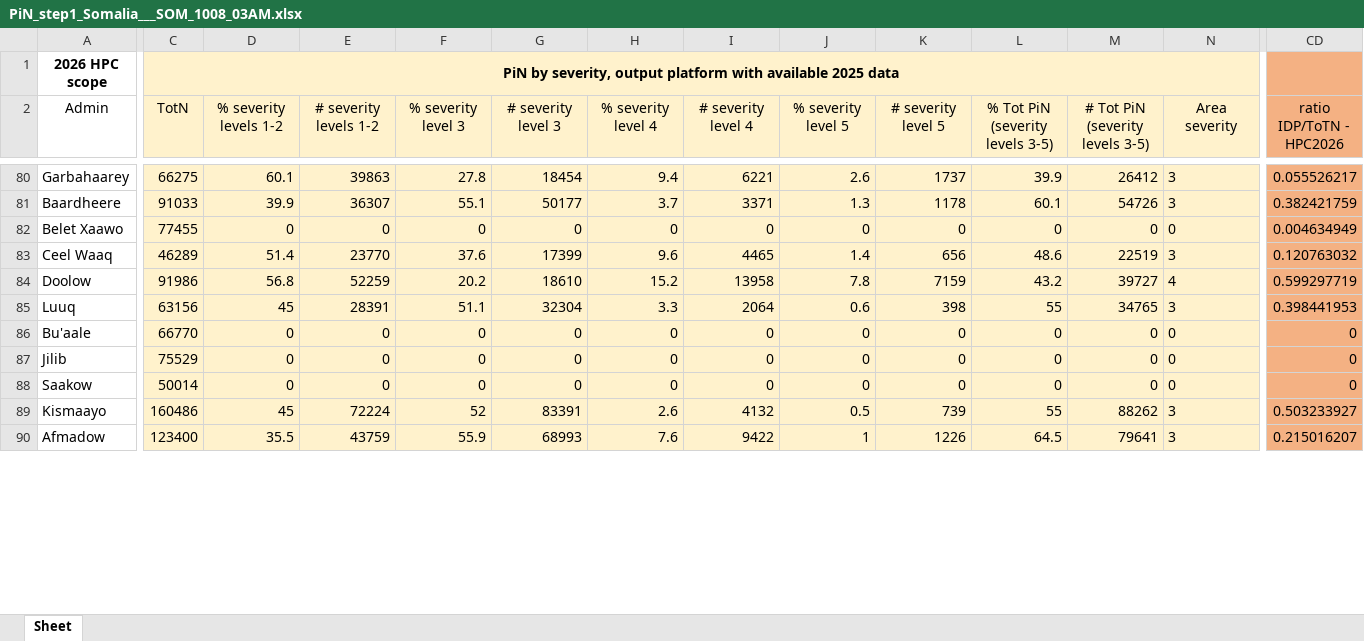
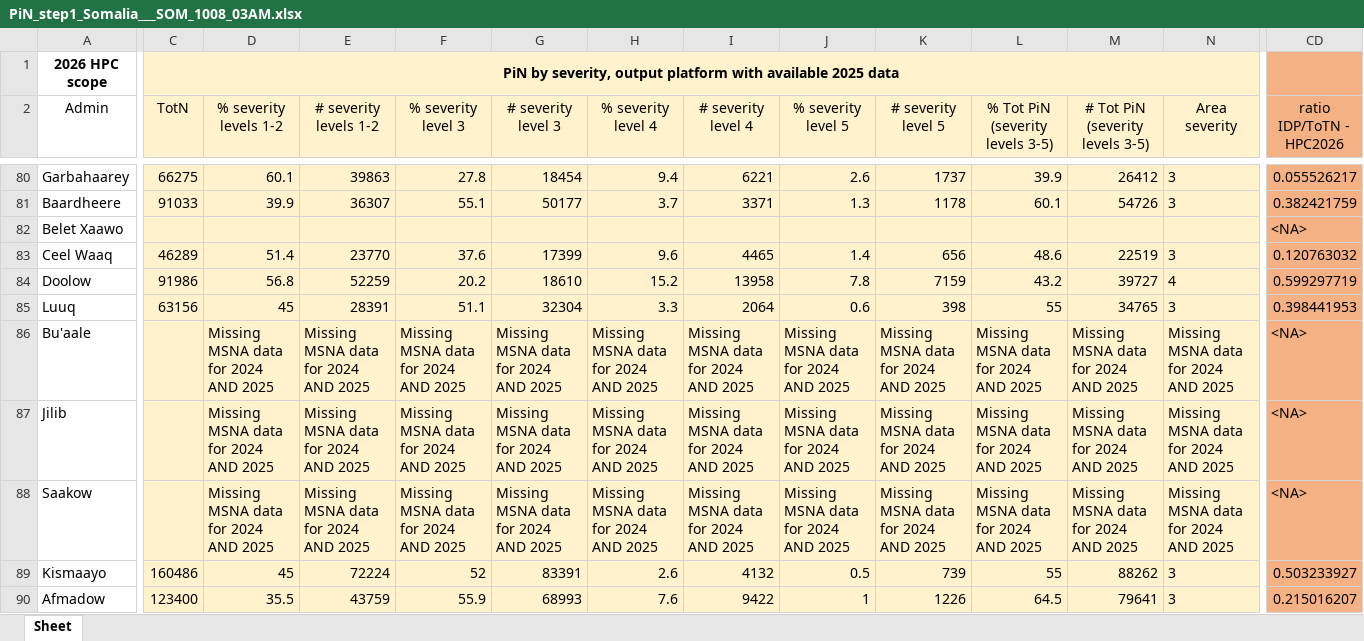
Before and after one commit to Global-Education-Cluster-PiN/pin-calculation-app, an Excel workbook: platform_PiN_output/Somalia___SOM/PiN_step1_Somalia___SOM_1008_03AM.xlsx, sheet Sheet, drawn as a sheet; only a part is shown, gaps mark what is left out; values as stored, in another font and other column widths than the file's, no borders; the diff covers the shown part only; the diff names each change by its address in the sheet, - before the commit and + after, or states it on an @@ line.

```diff
--- a/platform_PiN_output/Somalia___SOM/PiN_step1_Somalia___SOM_1008_03AM.xlsx (sheet Sheet)
+++ b/platform_PiN_output/Somalia___SOM/PiN_step1_Somalia___SOM_1008_03AM.xlsx (sheet Sheet)
-C82 (TotN): 77455
+C82 (TotN): (empty)
-D82 (% severity levels 1-2): 0
+D82 (% severity levels 1-2): (empty)
-E82 (# severity levels 1-2): 0
+E82 (# severity levels 1-2): (empty)
-F82 (% severity level 3): 0
+F82 (% severity level 3): (empty)
-G82 (# severity level 3): 0
+G82 (# severity level 3): (empty)
-H82 (% severity level 4): 0
+H82 (% severity level 4): (empty)
-I82 (# severity level 4): 0
+I82 (# severity level 4): (empty)
-J82 (% severity level 5): 0
+J82 (% severity level 5): (empty)
-K82 (# severity level 5): 0
+K82 (# severity level 5): (empty)
-L82 (% Tot PiN (severity levels 3-5)): 0
+L82 (% Tot PiN (severity levels 3-5)): (empty)
-M82 (# Tot PiN (severity levels 3-5)): 0
+M82 (# Tot PiN (severity levels 3-5)): (empty)
-N82 (Area severity): 0
+N82 (Area severity): (empty)
-CD82 (ratio IDP/ToTN - HPC2026): 0.004634949
+CD82 (ratio IDP/ToTN - HPC2026): <NA>
-C86 (TotN): 66770
+C86 (TotN): (empty)
-D86:D88 (% severity levels 1-2): 0
+D86:D88 (% severity levels 1-2): Missing MSNA data for 2024 AND 2025
-E86:E88 (# severity levels 1-2): 0
+E86:E88 (# severity levels 1-2): Missing MSNA data for 2024 AND 2025
-F86:F88 (% severity level 3): 0
+F86:F88 (% severity level 3): Missing MSNA data for 2024 AND 2025
-G86:G88 (# severity level 3): 0
+G86:G88 (# severity level 3): Missing MSNA data for 2024 AND 2025
-H86:H88 (% severity level 4): 0
+H86:H88 (% severity level 4): Missing MSNA data for 2024 AND 2025
-I86:I88 (# severity level 4): 0
+I86:I88 (# severity level 4): Missing MSNA data for 2024 AND 2025
-J86:J88 (% severity level 5): 0
+J86:J88 (% severity level 5): Missing MSNA data for 2024 AND 2025
-K86:K88 (# severity level 5): 0
+K86:K88 (# severity level 5): Missing MSNA data for 2024 AND 2025
-L86:L88 (% Tot PiN (severity levels 3-5)): 0
+L86:L88 (% Tot PiN (severity levels 3-5)): Missing MSNA data for 2024 AND 2025
-M86:M88 (# Tot PiN (severity levels 3-5)): 0
+M86:M88 (# Tot PiN (severity levels 3-5)): Missing MSNA data for 2024 AND 2025
-N86:N88 (Area severity): 0
+N86:N88 (Area severity): Missing MSNA data for 2024 AND 2025
-CD86:CD88 (ratio IDP/ToTN - HPC2026): 0
+CD86:CD88 (ratio IDP/ToTN - HPC2026): <NA>
-C87 (TotN): 75529
+C87 (TotN): (empty)
-C88 (TotN): 50014
+C88 (TotN): (empty)
```
Also changed, not shown: 408 edited cells elsewhere in this sheet.
